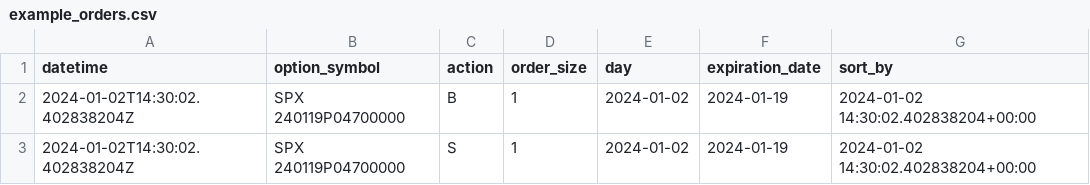
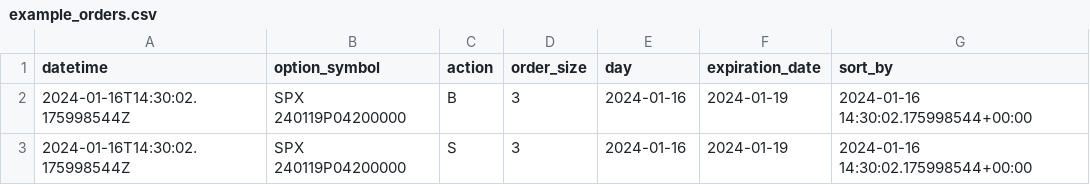
Before and after one commit to mkornilov07/CTC-2024-Derivatives, a CSV file: data/example_orders.csv, drawn as a sheet.

```diff
--- a/data/example_orders.csv
+++ b/data/example_orders.csv
@@ -1,3 +1,3 @@
 datetime,option_symbol,action,order_size,day,expiration_date,sort_by
-2024-01-02T14:30:02.402838204Z,SPX   240119P04700000,B,1,2024-01-02,2024-01-19,2024-01-02 14:30:02.402838204+00:00
-2024-01-02T14:30:02.402838204Z,SPX   240119P04700000,S,1,2024-01-02,2024-01-19,2024-01-02 14:30:02.402838204+00:00
+2024-01-16T14:30:02.175998544Z,SPX   240119P04200000,B,3,2024-01-16,2024-01-19,2024-01-16 14:30:02.175998544+00:00
+2024-01-16T14:30:02.175998544Z,SPX   240119P04200000,S,3,2024-01-16,2024-01-19,2024-01-16 14:30:02.175998544+00:00
```
Also changed, not shown: 3 other files.
